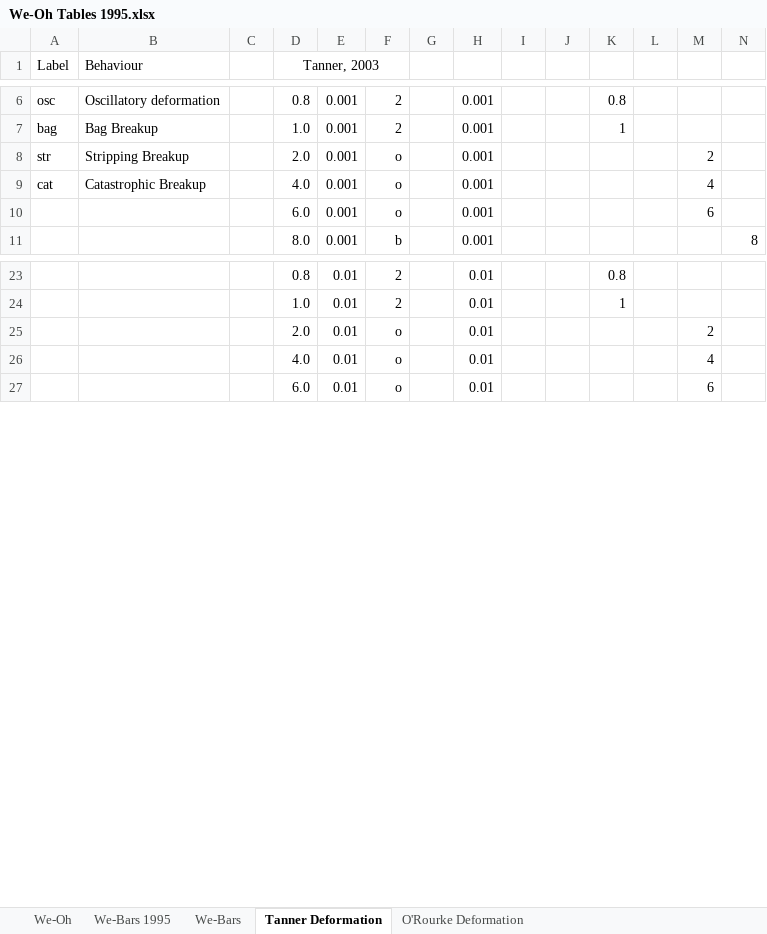
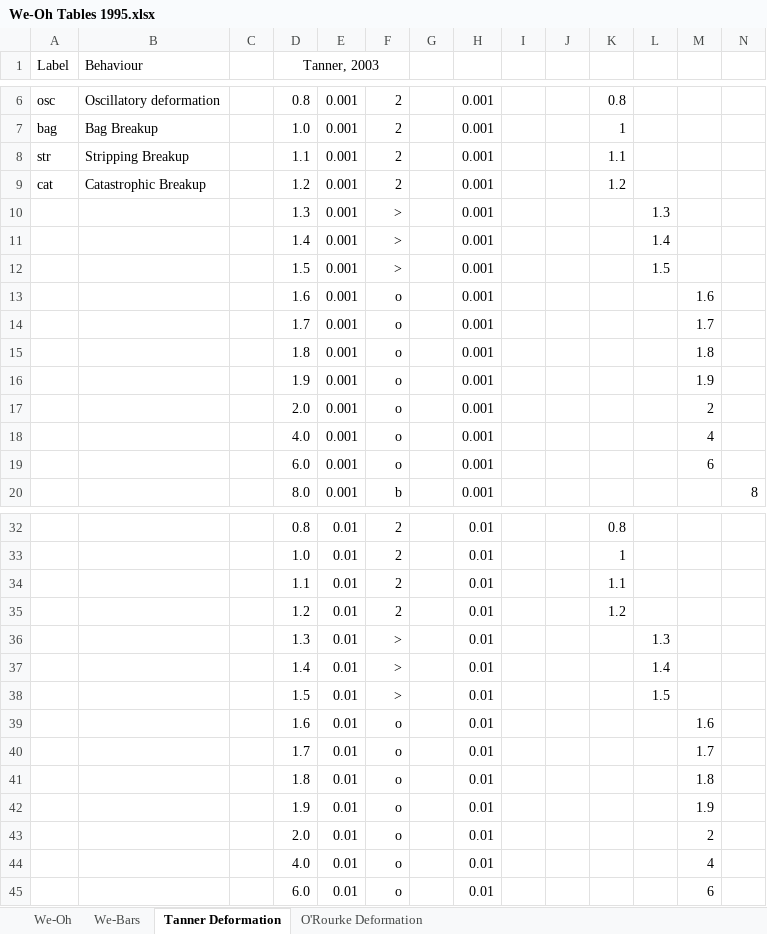
Before and after one commit to aid1477/Particle-Modeling, an Excel workbook: We-Oh Tables 1995.xlsx, sheet Tanner Deformation, drawn as a sheet; only a part is shown, gaps mark what is left out; values as stored, in another font and other column widths than the file's, no borders; charts and pictures not drawn; addresses are those after the commit; rows hold the shown columns only; the diff covers the shown part only; the diff names each change by its address in the sheet, - before the commit and + after, or states it on an @@ line.

```diff
--- a/We-Oh Tables 1995.xlsx (sheet Tanner Deformation)
+++ b/We-Oh Tables 1995.xlsx (sheet Tanner Deformation)
-sheet tab: We-Bars 1995
+row 8: str | Stripping Breakup |  | 1.1 | 0.001 | 2 |  | 0.001 |  |  | 1.1
+row 9: cat | Catastrophic Breakup |  | 1.2 | 0.001 | 2 |  | 0.001 |  |  | 1.2
+row 10:  |  |  | 1.3 | 0.001 | > |  | 0.001 |  |  |  | 1.3
+row 11:  |  |  | 1.4 | 0.001 | > |  | 0.001 |  |  |  | 1.4
+row 12:  |  |  | 1.5 | 0.001 | > |  | 0.001 |  |  |  | 1.5
+row 13:  |  |  | 1.6 | 0.001 | o |  | 0.001 |  |  |  |  | 1.6
+row 14:  |  |  | 1.7 | 0.001 | o |  | 0.001 |  |  |  |  | 1.7
+row 15:  |  |  | 1.8 | 0.001 | o |  | 0.001 |  |  |  |  | 1.8
+row 16:  |  |  | 1.9 | 0.001 | o |  | 0.001 |  |  |  |  | 1.9
-A17 (Label): str
+A17 (Label): (empty)
-B17 (Behaviour): Stripping Breakup
+B17 (Behaviour): (empty)
-A18 (Label): cat
+A18 (Label): (empty)
-B18 (Behaviour): Catastrophic Breakup
+B18 (Behaviour): (empty)
+row 34:  |  |  | 1.1 | 0.01 | 2 |  | 0.01 |  |  | 1.1
+row 35:  |  |  | 1.2 | 0.01 | 2 |  | 0.01 |  |  | 1.2
+row 36:  |  |  | 1.3 | 0.01 | > |  | 0.01 |  |  |  | 1.3
+row 37:  |  |  | 1.4 | 0.01 | > |  | 0.01 |  |  |  | 1.4
+row 38:  |  |  | 1.5 | 0.01 | > |  | 0.01 |  |  |  | 1.5
+row 39:  |  |  | 1.6 | 0.01 | o |  | 0.01 |  |  |  |  | 1.6
+row 40:  |  |  | 1.7 | 0.01 | o |  | 0.01 |  |  |  |  | 1.7
+row 41:  |  |  | 1.8 | 0.01 | o |  | 0.01 |  |  |  |  | 1.8
+row 42:  |  |  | 1.9 | 0.01 | o |  | 0.01 |  |  |  |  | 1.9
```
Also changed, not shown: 9 added rows elsewhere in this sheet, sheet We-Oh, sheet O'Rourke Deformation, sheet We-Bars, formulas that keep their value, charts or pictures, 4 other files.
